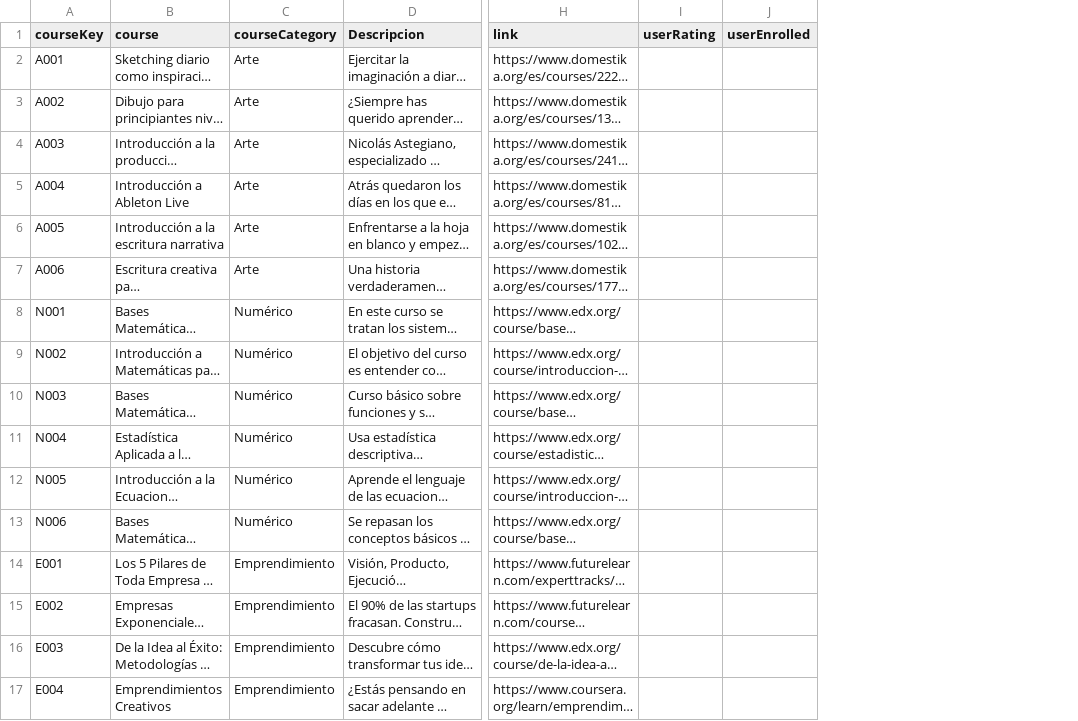
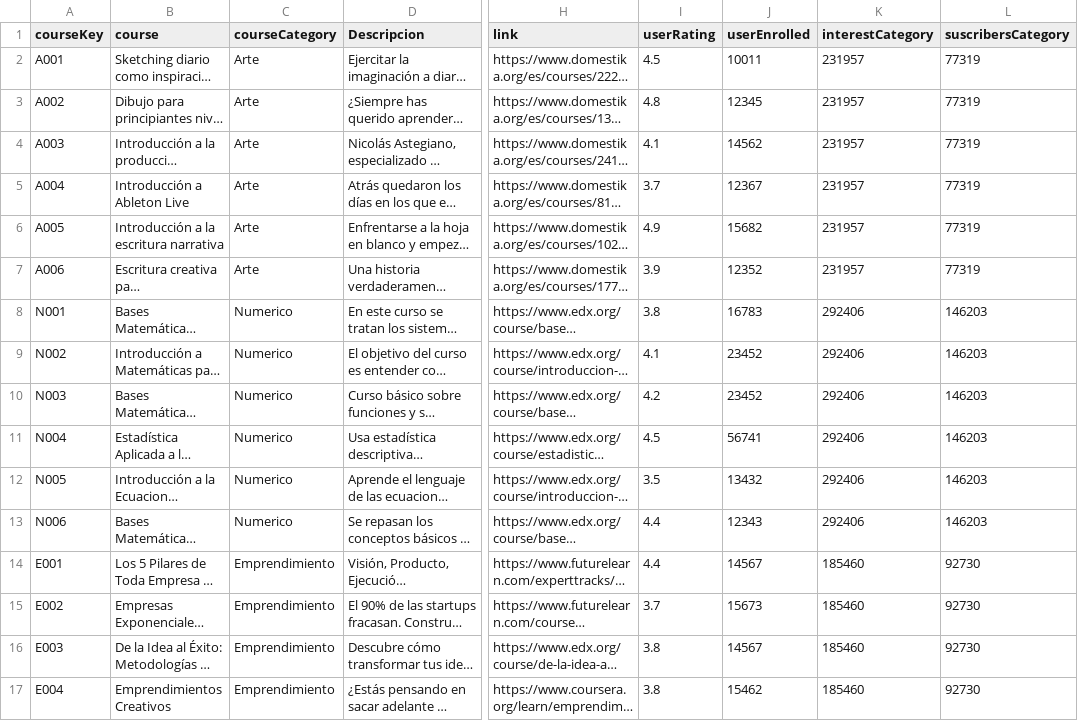
Before and after one commit to CarEsteban/proyectoAlgoritmos, a CSV file: Datos.csv, drawn as a sheet; only a part is shown, gaps mark what is left out; long unchanged cells end in …; the diff covers the shown part only; the diff names each change by its address in the sheet, - before the commit and + after, or states it on an @@ line.

```diff
--- a/Datos.csv
+++ b/Datos.csv
+column K (interestCategory), rows 2-17: 231957 | 231957 | 231957 | 231957 | 231957 | 231957 | 292406 | 292406 | 292406 | 292406 | 292406 | 292406 | 185460 | 185460 | 185460 | 185460
+column L (suscribersCategory), rows 2-17: 77319 | 77319 | 77319 | 77319 | 77319 | 77319 | 146203 | 146203 | 146203 | 146203 | 146203 | 146203 | 92730 | 92730 | 92730 | 92730
-I2 (userRating): (empty)
+I2 (userRating): 4.5
-J2 (userEnrolled): (empty)
+J2 (userEnrolled): 10011
-I3 (userRating): (empty)
+I3 (userRating): 4.8
-J3 (userEnrolled): (empty)
+J3 (userEnrolled): 12345
-I4 (userRating): (empty)
+I4 (userRating): 4.1
-J4 (userEnrolled): (empty)
+J4 (userEnrolled): 14562
-I5 (userRating): (empty)
+I5 (userRating): 3.7
-J5 (userEnrolled): (empty)
+J5 (userEnrolled): 12367
-I6 (userRating): (empty)
+I6 (userRating): 4.9
-J6 (userEnrolled): (empty)
+J6 (userEnrolled): 15682
-I7 (userRating): (empty)
+I7 (userRating): 3.9
-J7 (userEnrolled): (empty)
+J7 (userEnrolled): 12352
-C8:C13 (courseCategory): Numérico
+C8:C13 (courseCategory): Numerico
-I8 (userRating): (empty)
+I8 (userRating): 3.8
-J8 (userEnrolled): (empty)
+J8 (userEnrolled): 16783
-I9 (userRating): (empty)
+I9 (userRating): 4.1
-J9:J10 (userEnrolled): (empty)
+J9:J10 (userEnrolled): 23452
-I10 (userRating): (empty)
+I10 (userRating): 4.2
-I11 (userRating): (empty)
+I11 (userRating): 4.5
-J11 (userEnrolled): (empty)
+J11 (userEnrolled): 56741
-I12 (userRating): (empty)
+I12 (userRating): 3.5
-J12 (userEnrolled): (empty)
+J12 (userEnrolled): 13432
-I13:I14 (userRating): (empty)
+I13:I14 (userRating): 4.4
-J13 (userEnrolled): (empty)
+J13 (userEnrolled): 12343
-J14 (userEnrolled): (empty)
+J14 (userEnrolled): 14567
-I15 (userRating): (empty)
+I15 (userRating): 3.7
-J15 (userEnrolled): (empty)
+J15 (userEnrolled): 15673
-I16:I17 (userRating): (empty)
+I16:I17 (userRating): 3.8
-J16 (userEnrolled): (empty)
+J16 (userEnrolled): 14567
-J17 (userEnrolled): (empty)
+J17 (userEnrolled): 15462
```
Also changed, not shown: 40 edited cells elsewhere in this file, 1 other file.
